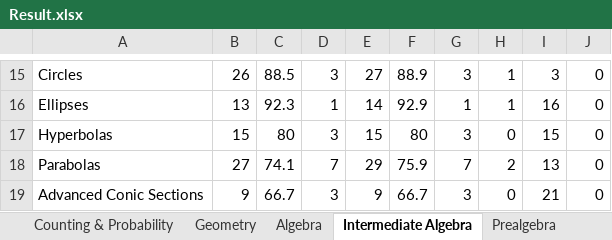
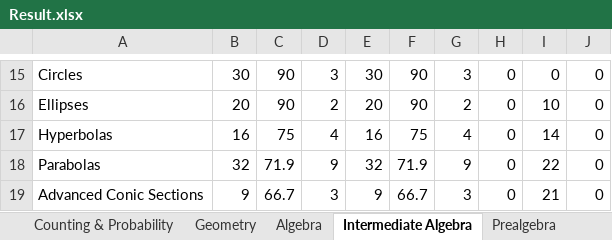
Before and after one commit to reginwon/AOPS_UiPath, an Excel workbook: Result.xlsx, sheet Intermediate Algebra, drawn as a sheet; only a part is shown, gaps mark what is left out; values as stored, in another font and other column widths than the file's, no cell formats; conditional formats not drawn; the diff covers the shown part only; the diff names each change by its address in the sheet, - before the commit and + after, or states it on an @@ line.

```diff
--- a/Result.xlsx (sheet Intermediate Algebra)
+++ b/Result.xlsx (sheet Intermediate Algebra)
-B15: 26
+B15: 30
-C15: 88.5
+C15: 90
-E15: 27
+E15: 30
-F15: 88.9
+F15: 90
-H15:H16: 1
+H15:H16: 0
-I15: 3
+I15: 0
-B16: 13
+B16: 20
-C16: 92.3
+C16: 90
-D16: 1
+D16: 2
-E16: 14
+E16: 20
-F16: 92.9
+F16: 90
-G16: 1
+G16: 2
-I16: 16
+I16: 10
-B17: 15
+B17: 16
-C17: 80
+C17: 75
-D17: 3
+D17: 4
-E17: 15
+E17: 16
-F17: 80
+F17: 75
-G17: 3
+G17: 4
-I17: 15
+I17: 14
-B18: 27
+B18: 32
-C18: 74.1
+C18: 71.9
-D18: 7
+D18: 9
-E18: 29
+E18: 32
-F18: 75.9
+F18: 71.9
-G18: 7
+G18: 9
-H18: 2
+H18: 0
-I18: 13
+I18: 22
```
Also changed, not shown: 2 added rows and 222 edited cells elsewhere in this sheet, sheet Prealgebra, sheet Counting & Probability, sheet Algebra, sheet Number Theory, other sheet tabs, cell formats, formulas that keep their value, charts or pictures, 27 other files.
